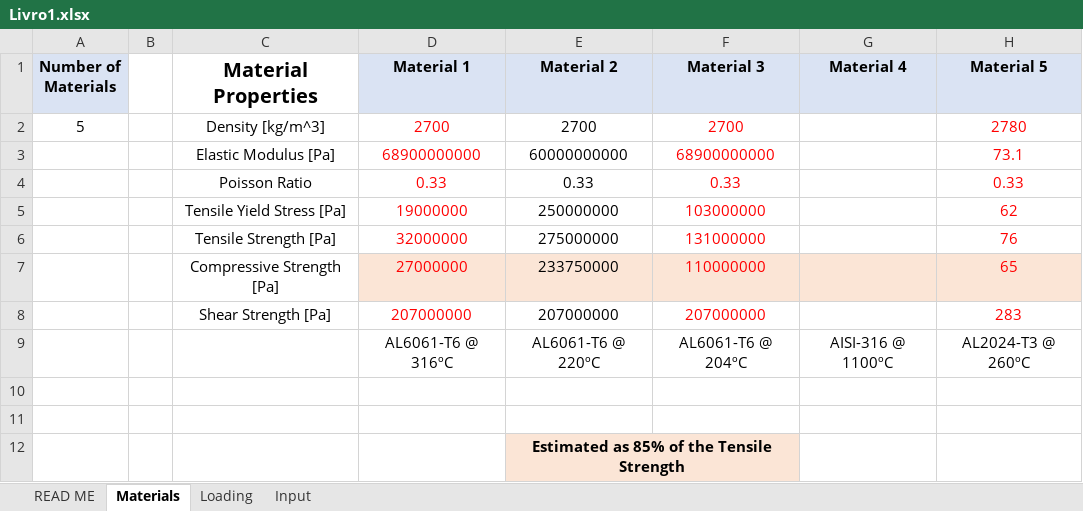
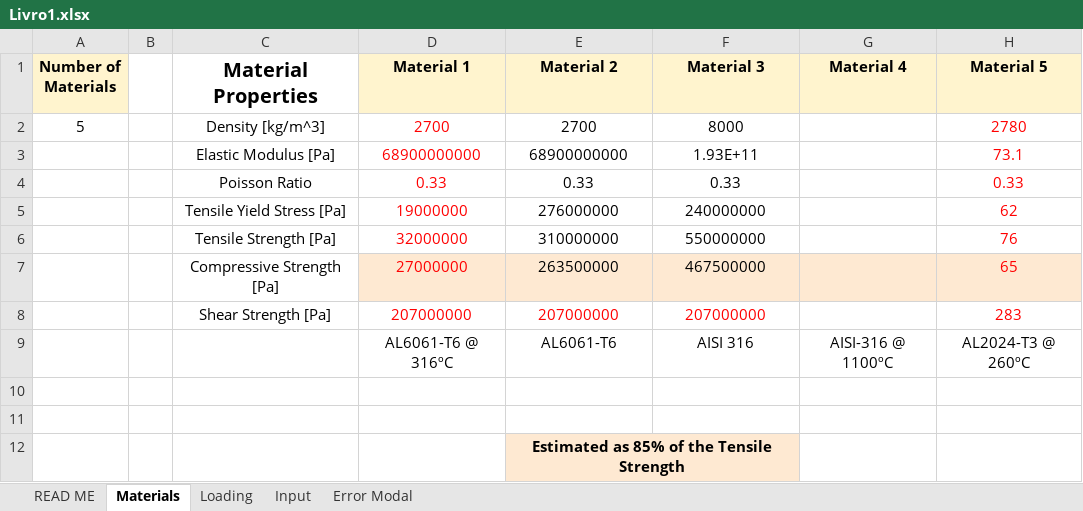
Before and after one commit to Migue1c/Estrutural, an Excel workbook: TESTE ATUALIZADO/Livro1.xlsx, sheet Materials, drawn as a sheet; values as stored, in another font and other column widths than the file's, no borders; the diff names each change by its address in the sheet, - before the commit and + after, or states it on an @@ line.

```diff
--- a/TESTE ATUALIZADO/Livro1.xlsx (sheet Materials)
+++ b/TESTE ATUALIZADO/Livro1.xlsx (sheet Materials)
+sheet tab: Error Modal
-A1 fill: #DAE3F3
+A1 fill: #FFF4CE
-D1:H1 fill: #DAE3F3
+D1:H1 fill: #FFF4CE
-F2 (Material 3): 2700
+F2 (Material 3): 8000
-F2:F7 text colour: #FF0000
+F2:F7 text colour: black
-E3 (Material 2): 60000000000
+E3 (Material 2): 68900000000
-F3 (Material 3): 68900000000
+F3 (Material 3): 1.93E+11
-E5 (Material 2): 250000000
+E5 (Material 2): 276000000
-F5 (Material 3): 103000000
+F5 (Material 3): 240000000
-E6 (Material 2): 275000000
+E6 (Material 2): 310000000
-F6 (Material 3): 131000000
+F6 (Material 3): 550000000
-E7 (Material 2): 233750000
+E7 (Material 2): 263500000
-F7 (Material 3): 110000000
+F7 (Material 3): 467500000
-E8 text colour: black
+E8 text colour: #FF0000
-E9 (Material 2): AL6061-T6 @ 220ºC
+E9 (Material 2): AL6061-T6
-F9 (Material 3): AL6061-T6 @ 204ºC
+F9 (Material 3): AISI 316
```
Also changed, not shown: sheet Input, sheet Loading, sheet READ ME, formulas that keep their value, charts or pictures, 1 other file.
